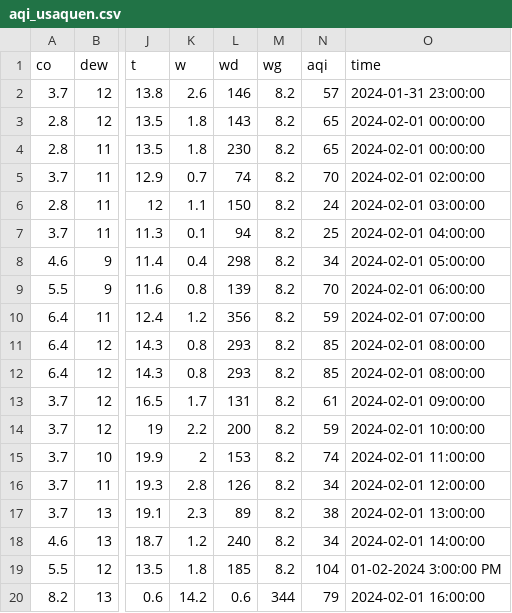
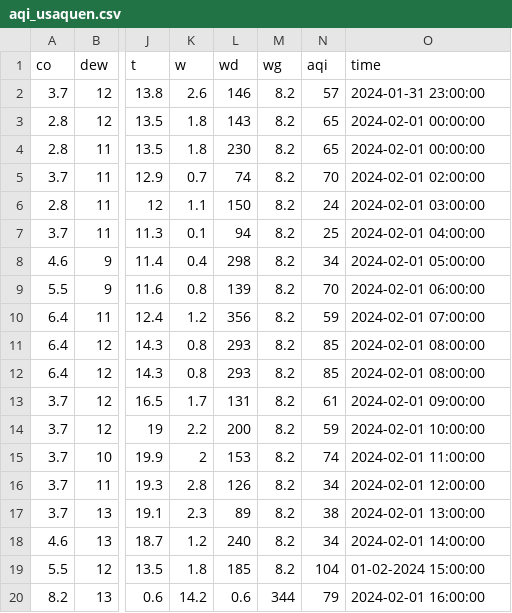
Before and after one commit to csamudio10/data_portfolio, a CSV file: air_quality_predictor/aqi_usaquen.csv, drawn as a sheet; only a part is shown, gaps mark what is left out; the diff names each change by its address in the sheet, - before the commit and + after, or states it on an @@ line.

Commit message:
Update aqi_usaquen.csv

```diff
--- a/air_quality_predictor/aqi_usaquen.csv
+++ b/air_quality_predictor/aqi_usaquen.csv
-O19 (time): 01-02-2024 3:00:00 PM
+O19 (time): 01-02-2024 15:00:00
```
